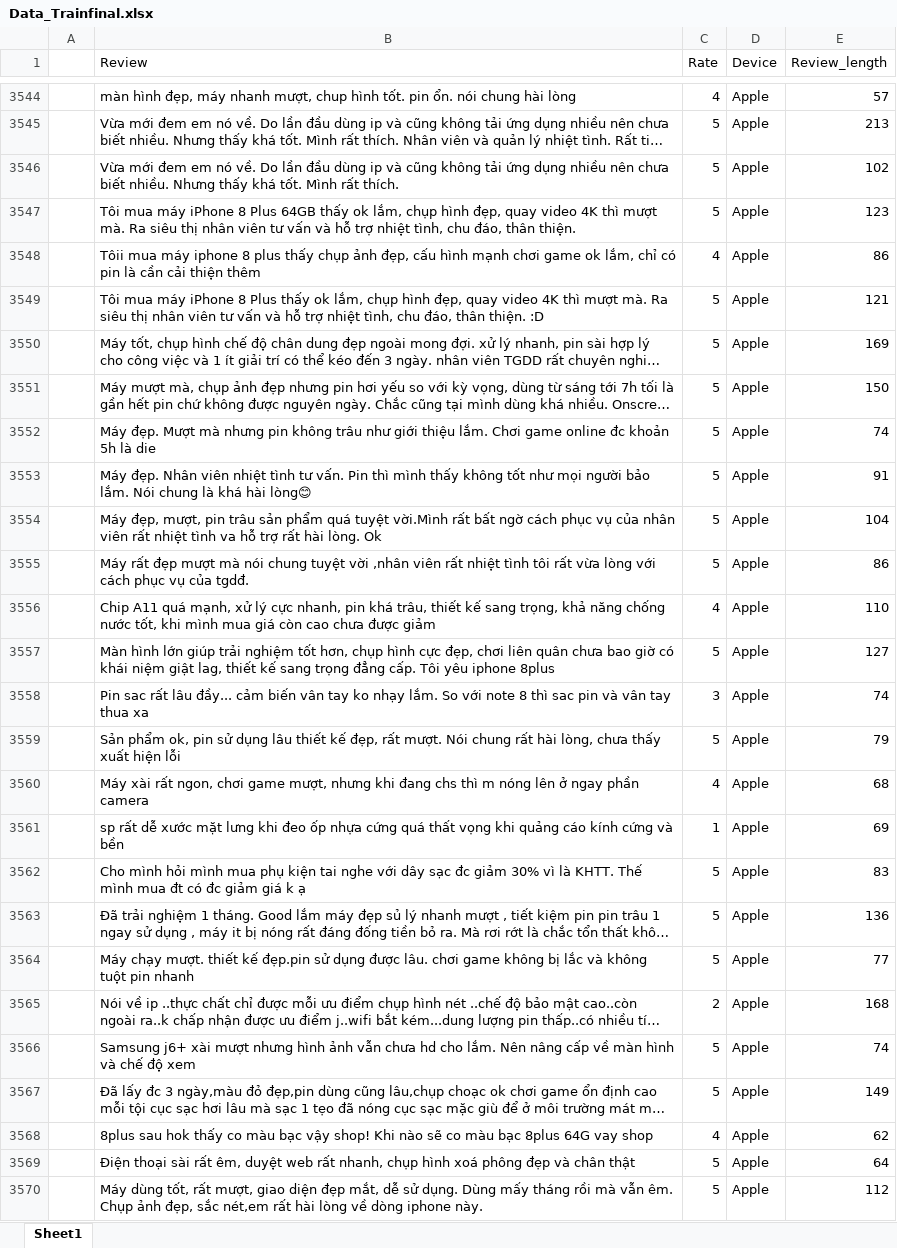
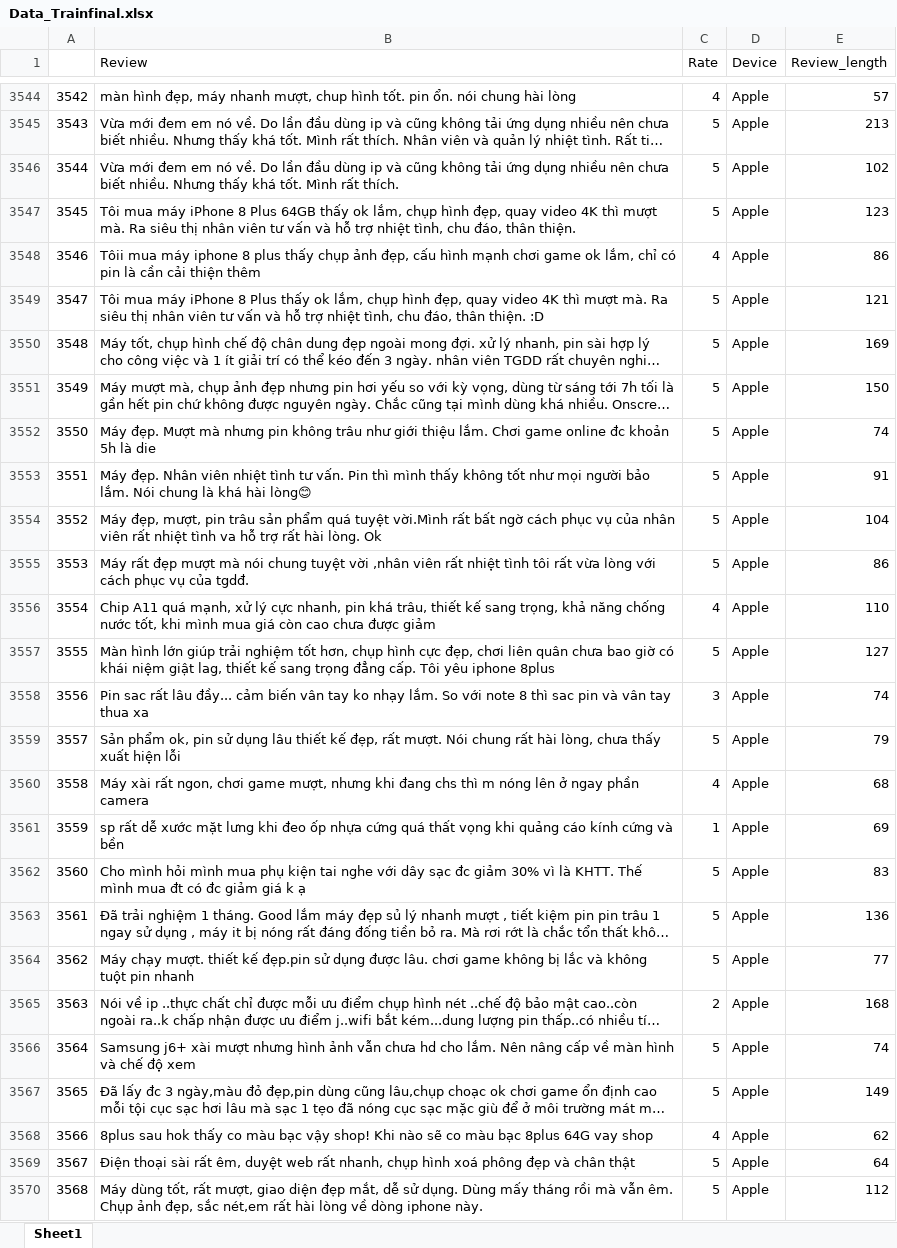
Before and after one commit to vinhdoan1618/DA2019, an Excel workbook: Data/Data_Trainfinal.xlsx, sheet Sheet1, drawn as a sheet; only a part is shown, gaps mark what is left out; long unchanged cells end in …; values as stored, in another font and other column widths than the file's, no borders; the diff covers the shown part only; the diff names each change by its address in the sheet, - before the commit and + after, or states it on an @@ line.

```diff
--- a/Data/Data_Trainfinal.xlsx (sheet Sheet1)
+++ b/Data/Data_Trainfinal.xlsx (sheet Sheet1)
-A3544: (empty)
+A3544: 3542
-A3545: (empty)
+A3545: 3543
-A3546: (empty)
+A3546: 3544
-A3547: (empty)
+A3547: 3545
-A3548: (empty)
+A3548: 3546
-A3549: (empty)
+A3549: 3547
-A3550: (empty)
+A3550: 3548
-A3551: (empty)
+A3551: 3549
-A3552: (empty)
+A3552: 3550
-A3553: (empty)
+A3553: 3551
-A3554: (empty)
+A3554: 3552
-A3555: (empty)
+A3555: 3553
-A3556: (empty)
+A3556: 3554
-A3557: (empty)
+A3557: 3555
-A3558: (empty)
+A3558: 3556
-A3559: (empty)
+A3559: 3557
-A3560: (empty)
+A3560: 3558
-A3561: (empty)
+A3561: 3559
-A3562: (empty)
+A3562: 3560
-A3563: (empty)
+A3563: 3561
-A3564: (empty)
+A3564: 3562
-A3565: (empty)
+A3565: 3563
-A3566: (empty)
+A3566: 3564
-A3567: (empty)
+A3567: 3565
-A3568: (empty)
+A3568: 3566
-A3569: (empty)
+A3569: 3567
-A3570: (empty)
+A3570: 3568
```
Also changed, not shown: 1414 edited cells elsewhere in this sheet, Data/Data_Predict.xlsx, Data/Data_Processed.xlsx, 16 other files.
